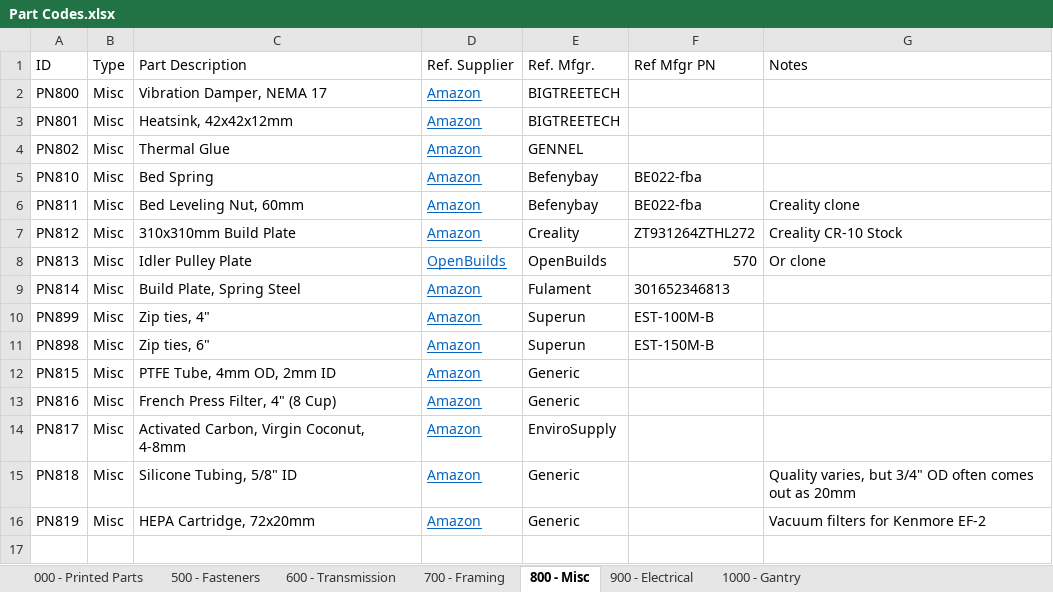
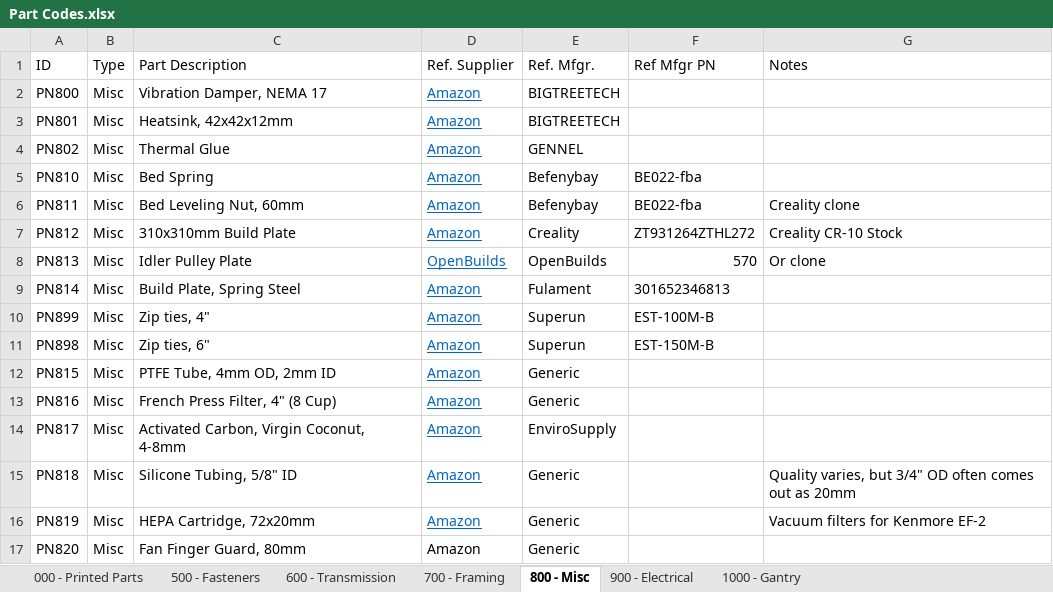
Before and after one commit to jon-harper/clock-3, an Excel workbook: BOM/Part Codes.xlsx, sheet 800 - Misc, drawn as a sheet; values as stored, in another font and other column widths than the file's, no borders; table styles not drawn; the diff names each change by its address in the sheet, - before the commit and + after, or states it on an @@ line.

```diff
--- a/BOM/Part Codes.xlsx (sheet 800 - Misc)
+++ b/BOM/Part Codes.xlsx (sheet 800 - Misc)
+row 17: PN820 | Misc | Fan Finger Guard, 80mm | Amazon | Generic
```
Also changed, not shown: sheet 900 - Electrical, sheet 000 - Printed Parts, sheet 500 - Fasteners, sheet 600 - Transmission, Docs/Connectors.xlsx, 2 other files.
